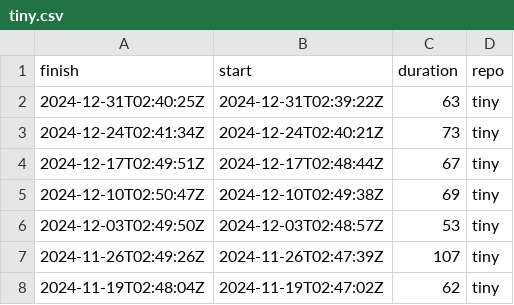
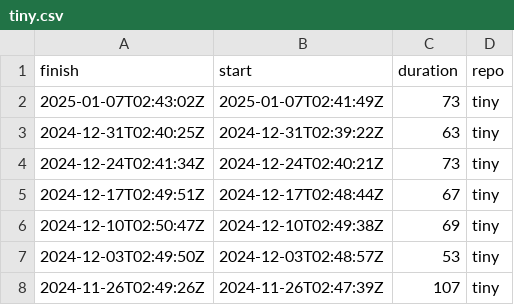
Before and after one commit to eddelbuettel/lim-chart, a CSV file: csv/tiny.csv, drawn as a sheet; only a part is shown; the shorter side is filled out with more unchanged rows; the diff names each change by its address in the sheet, - before the commit and + after, or states it on an @@ line.

```diff
--- a/csv/tiny.csv
+++ b/csv/tiny.csv
+row 2: 2025-01-07T02:43:02Z | 2025-01-07T02:41:49Z | 73 | tiny
```
Also changed, not shown: csv/tidy.csv, 1 other file.
